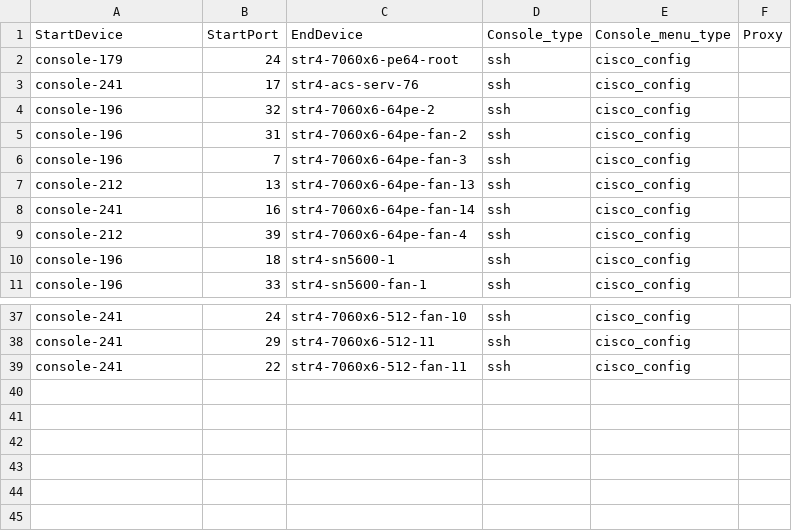
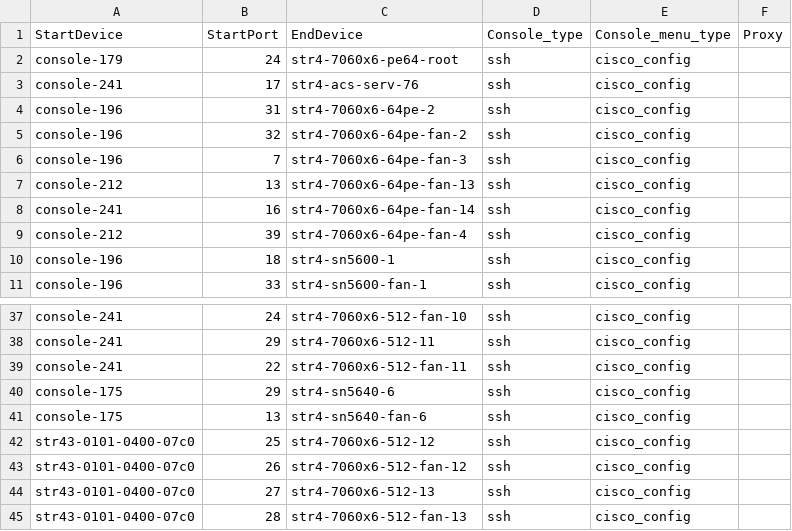
Before and after one commit to sonic-net/sonic-mgmt, a CSV file: ansible/files/sonic_str4_console_links.csv, drawn as a sheet; only a part is shown, gaps mark what is left out.

```diff
--- a/ansible/files/sonic_str4_console_links.csv
+++ b/ansible/files/sonic_str4_console_links.csv
@@ -3,4 +3,4 @@ console-179,24,str4-7060x6-pe64-root,ssh,cisco_config,
 console-241,17,str4-acs-serv-76,ssh,cisco_config,
-console-196,32,str4-7060x6-64pe-2,ssh,cisco_config,
-console-196,31,str4-7060x6-64pe-fan-2,ssh,cisco_config,
+console-196,31,str4-7060x6-64pe-2,ssh,cisco_config,
+console-196,32,str4-7060x6-64pe-fan-2,ssh,cisco_config,
 console-196,7,str4-7060x6-64pe-fan-3,ssh,cisco_config,
@@ -39 +39,7 @@ console-241,29,str4-7060x6-512-11,ssh,cisco_config,
 console-241,22,str4-7060x6-512-fan-11,ssh,cisco_config,
+console-175,29,str4-sn5640-6,ssh,cisco_config,
+console-175,13,str4-sn5640-fan-6,ssh,cisco_config,
+str43-0101-0400-07c0,25,str4-7060x6-512-12,ssh,cisco_config,
+str43-0101-0400-07c0,26,str4-7060x6-512-fan-12,ssh,cisco_config,
+str43-0101-0400-07c0,27,str4-7060x6-512-13,ssh,cisco_config,
+str43-0101-0400-07c0,28,str4-7060x6-512-fan-13,ssh,cisco_config,
```
Also changed, not shown: ansible/files/sonic_str4_devices.csv, ansible/files/sonic_str4_pdu_links.csv, 10 other files.
